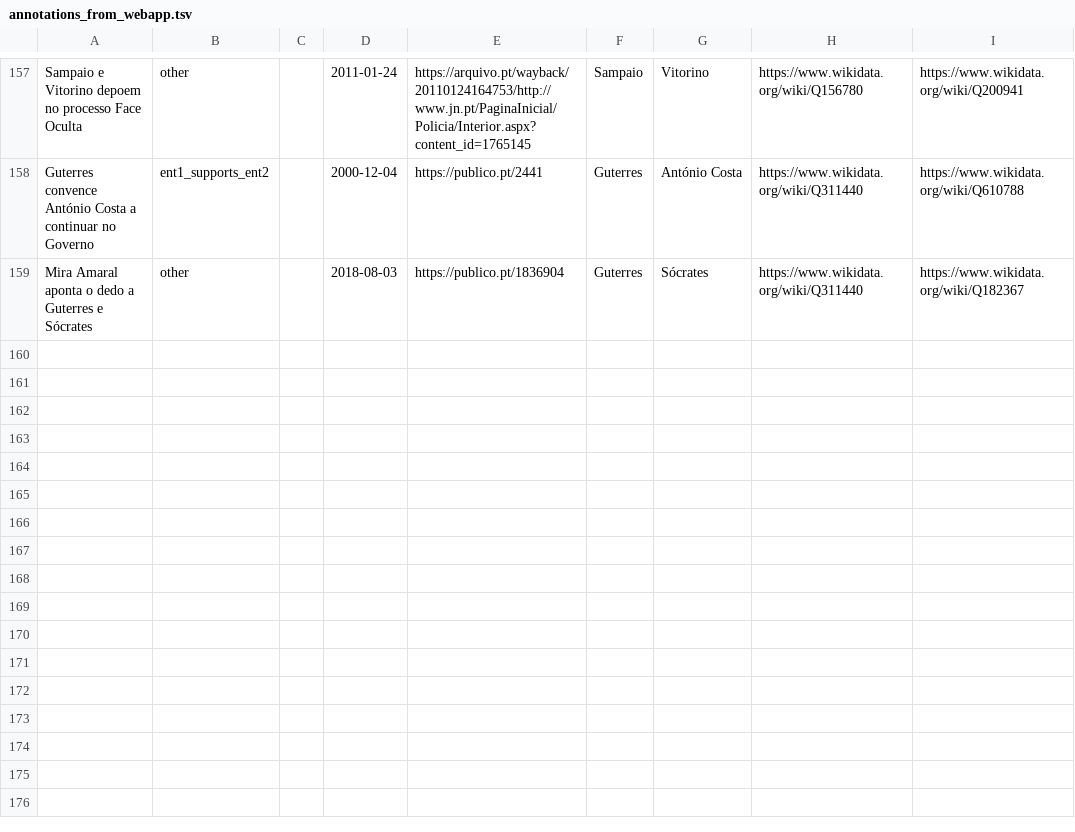
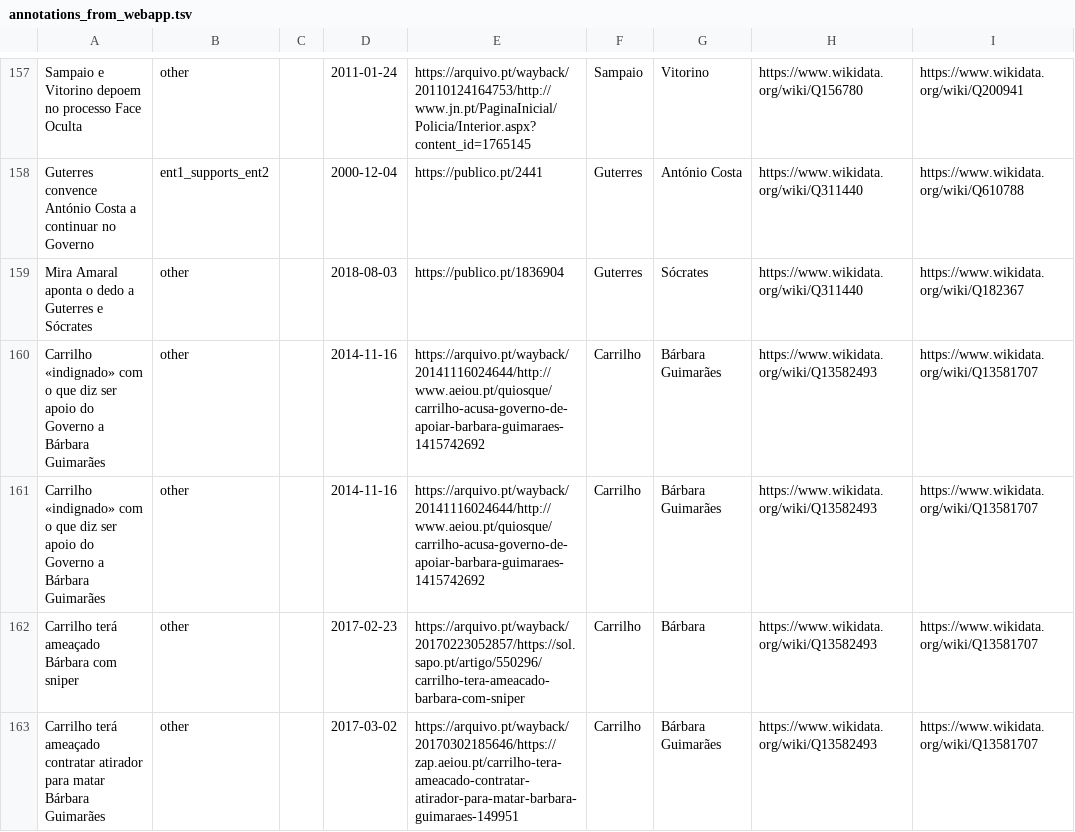
Before and after one commit to davidsbatista/politiquices, a TSV file: politiquices/nlp/api_annotations/annotations_from_webapp.tsv, drawn as a sheet; only a part is shown, gaps mark what is left out; the diff names each change by its address in the sheet, - before the commit and + after, or states it on an @@ line.

Commit message:
adding annotations

```diff
--- a/politiquices/nlp/api_annotations/annotations_from_webapp.tsv
+++ b/politiquices/nlp/api_annotations/annotations_from_webapp.tsv
+row 160: Carrilho «indignado» com o que diz ser apoio do Governo a Bárbara Guimarães | other |  | 2014-11-16 | https://arquivo.pt/wayback/20141116024644/http://www.aeiou.pt/quiosque/carrilho-acusa-governo-de-apoiar-barbara-guimaraes-1415742692 | Carrilho | Bárbara Guimarães | https://www.wikidata.org/wiki/Q13582493 | https://www.wikidata.org/wiki/Q13581707
+row 161: Carrilho «indignado» com o que diz ser apoio do Governo a Bárbara Guimarães | other |  | 2014-11-16 | https://arquivo.pt/wayback/20141116024644/http://www.aeiou.pt/quiosque/carrilho-acusa-governo-de-apoiar-barbara-guimaraes-1415742692 | Carrilho | Bárbara Guimarães | https://www.wikidata.org/wiki/Q13582493 | https://www.wikidata.org/wiki/Q13581707
+row 162: Carrilho terá ameaçado Bárbara com sniper | other |  | 2017-02-23 | https://arquivo.pt/wayback/20170223052857/https://sol.sapo.pt/artigo/550296/carrilho-tera-ameacado-barbara-com-sniper | Carrilho | Bárbara | https://www.wikidata.org/wiki/Q13582493 | https://www.wikidata.org/wiki/Q13581707
+row 163: Carrilho terá ameaçado contratar atirador para matar Bárbara Guimarães | other |  | 2017-03-02 | https://arquivo.pt/wayback/20170302185646/https://zap.aeiou.pt/carrilho-tera-ameacado-contratar-atirador-para-matar-barbara-guimaraes-149951 | Carrilho | Bárbara Guimarães | https://www.wikidata.org/wiki/Q13582493 | https://www.wikidata.org/wiki/Q13581707
```
